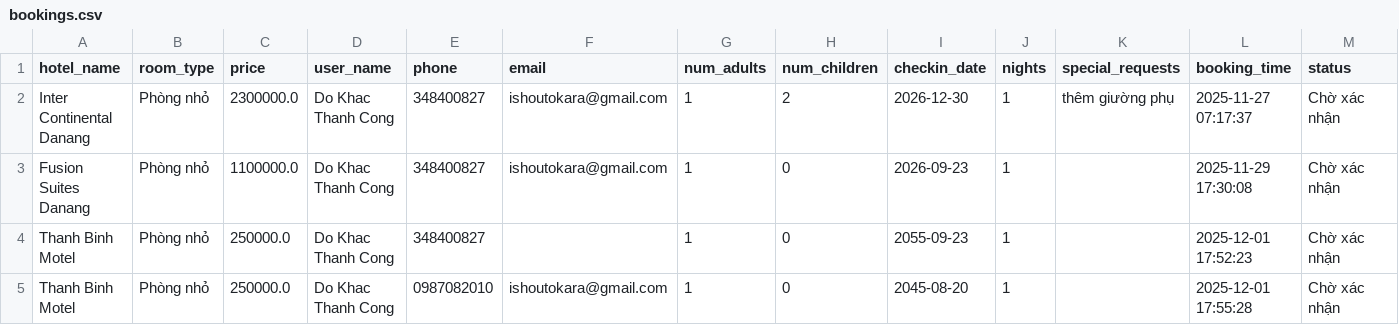
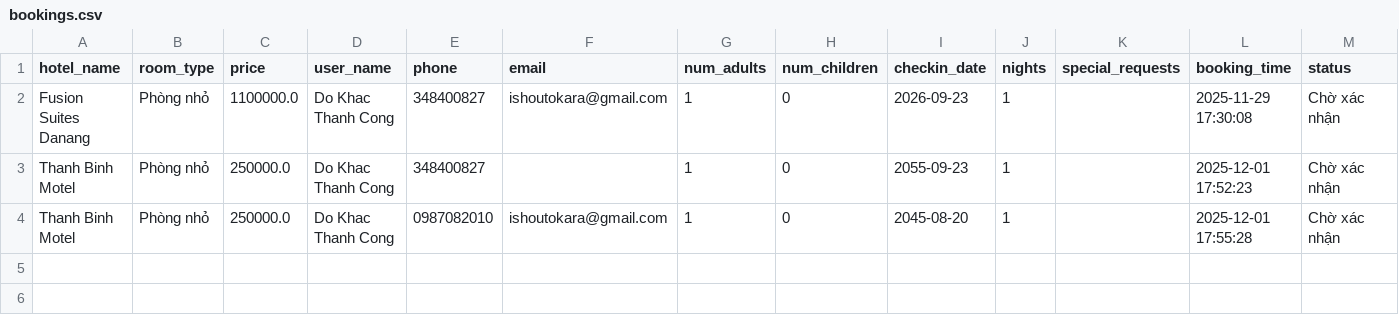
Before and after one commit to DoKhacThanhCong/Group-09-Hotel-recommendation, a CSV file: data/bookings.csv, drawn as a sheet; only a part is shown; rows hold the shown columns only; the diff names each change by its address in the sheet, - before the commit and + after, or states it on an @@ line.

Commit message:
Update bookings.csv

```diff
--- a/data/bookings.csv
+++ b/data/bookings.csv
-row 2: Inter Continental Danang | Phòng nhỏ | 2300000.0 | Do Khac Thanh Cong | 348400827 | ishoutokara@gmail.com | 1 | 2 | 2026-12-30 | 1 | thêm giường phụ | 2025-11-27 07:17:37 | Chờ xác nhận
```
